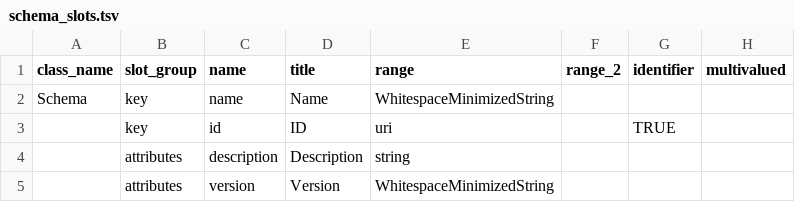
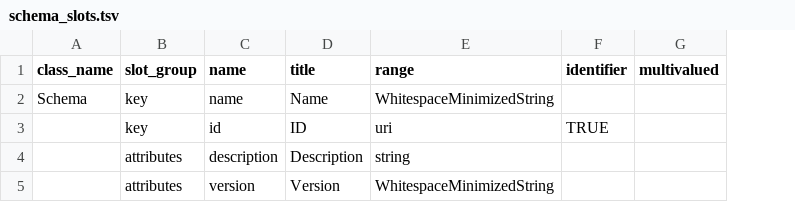
Before and after one commit to cidgoh/DataHarmonizer, a TSV file: web/templates/schema_editor/schema_slots.tsv, drawn as a sheet; only a part is shown; removed rows and columns are numbered as before the commit, all else as after; the diff covers the shown part only; the diff names each change by its address in the sheet, - before the commit and + after, or states it on an @@ line.

```diff
--- a/web/templates/schema_editor/schema_slots.tsv
+++ b/web/templates/schema_editor/schema_slots.tsv
-column F (range_2), empty
```
Also changed, not shown: 2 moved rows and 8 edited cells elsewhere in this file, web/templates/schema_editor/schema_enums.tsv, 2 other files.
